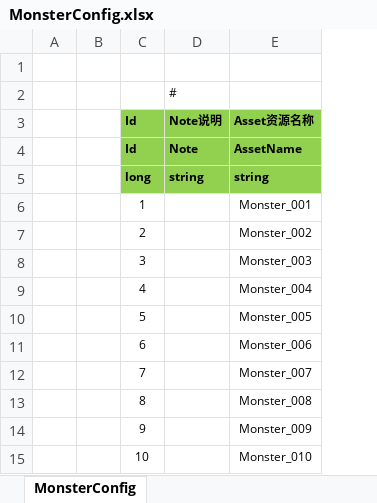
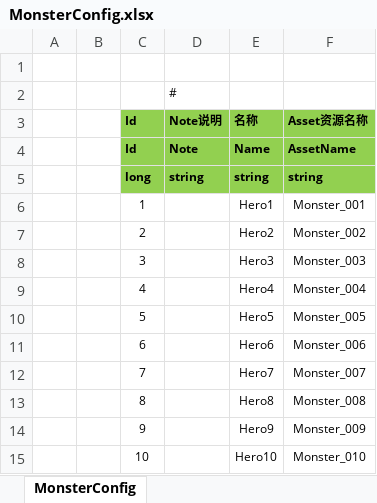
Before and after one commit to hebangyi/HebyET, an Excel workbook: Unity/Assets/Config/Excel/Monster@怪物配置/MonsterConfig.xlsx, sheet MonsterConfig, drawn as a sheet; values as stored, in another font and other column widths than the file's, no borders; the diff names each change by its address in the sheet, - before the commit and + after, or states it on an @@ line.

```diff
--- a/Unity/Assets/Config/Excel/Monster@怪物配置/MonsterConfig.xlsx (sheet MonsterConfig)
+++ b/Unity/Assets/Config/Excel/Monster@怪物配置/MonsterConfig.xlsx (sheet MonsterConfig)
+column E (名称), rows 4-15: Name | string | Hero1 | Hero2 | Hero3 | Hero4 | Hero5 | Hero6 | Hero7 | Hero8 | Hero9 | Hero10
```
Also changed, not shown: 35 other files.
